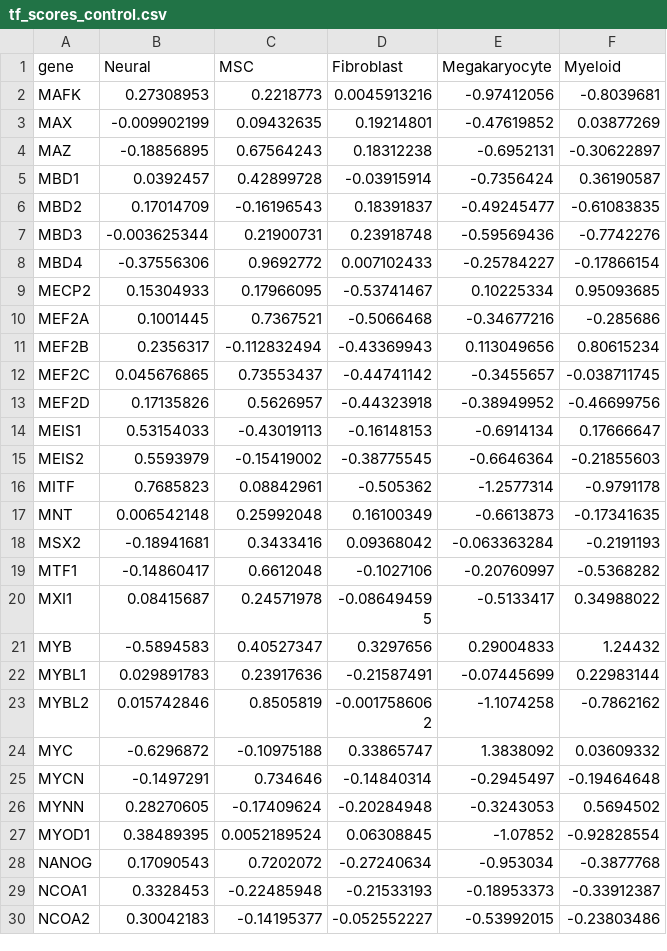
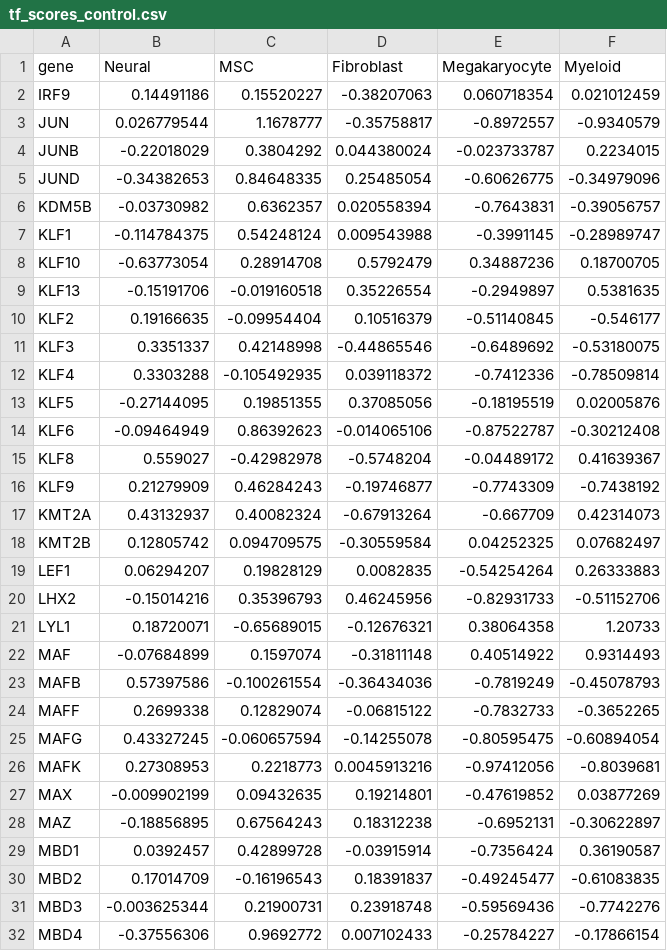
Before and after one commit to rissahe/LR2TF_HiWi, a CSV file: script_test/TF_results/control/tf_scores_control.csv, drawn as a sheet; only a part is shown; the shorter side is filled out with more unchanged rows.

```diff
--- a/script_test/TF_results/control/tf_scores_control.csv
+++ b/script_test/TF_results/control/tf_scores_control.csv
@@ -1,2 +1,26 @@
 gene,Neural,MSC,Fibroblast,Megakaryocyte,Myeloid
+IRF9,0.14491186,0.15520227,-0.38207063,0.060718354,0.021012459
+JUN,0.026779544,1.1678777,-0.35758817,-0.8972557,-0.9340579
+JUNB,-0.22018029,0.3804292,0.044380024,-0.023733787,0.2234015
+JUND,-0.34382653,0.84648335,0.25485054,-0.60626775,-0.34979096
+KDM5B,-0.03730982,0.6362357,0.020558394,-0.7643831,-0.39056757
+KLF1,-0.114784375,0.54248124,0.009543988,-0.3991145,-0.28989747
+KLF10,-0.63773054,0.28914708,0.5792479,0.34887236,0.18700705
+KLF13,-0.15191706,-0.019160518,0.35226554,-0.2949897,0.5381635
+KLF2,0.19166635,-0.09954404,0.10516379,-0.51140845,-0.546177
+KLF3,0.3351337,0.42148998,-0.44865546,-0.6489692,-0.53180075
+KLF4,0.3303288,-0.105492935,0.039118372,-0.7412336,-0.78509814
+KLF5,-0.27144095,0.19851355,0.37085056,-0.18195519,0.02005876
+KLF6,-0.09464949,0.86392623,-0.014065106,-0.87522787,-0.30212408
+KLF8,0.559027,-0.42982978,-0.5748204,-0.04489172,0.41639367
+KLF9,0.21279909,0.46284243,-0.19746877,-0.7743309,-0.7438192
+KMT2A,0.43132937,0.40082324,-0.67913264,-0.667709,0.42314073
+KMT2B,0.12805742,0.094709575,-0.30559584,0.04252325,0.07682497
+LEF1,0.06294207,0.19828129,0.0082835,-0.54254264,0.26333883
+LHX2,-0.15014216,0.35396793,0.46245956,-0.82931733,-0.51152706
+LYL1,0.18720071,-0.65689015,-0.12676321,0.38064358,1.20733
+MAF,-0.07684899,0.1597074,-0.31811148,0.40514922,0.9314493
+MAFB,0.57397586,-0.100261554,-0.36434036,-0.7819249,-0.45078793
+MAFF,0.2699338,0.12829074,-0.06815122,-0.7832733,-0.3652265
+MAFG,0.43327245,-0.060657594,-0.14255078,-0.80595475,-0.60894054
 MAFK,0.27308953,0.2218773,0.0045913216,-0.97412056,-0.8039681
```
Also changed, not shown: script_test/TF_results/PMF_MF2/significant_cluster_tf_results_wilcoxon_PMF_MF2.csv, script_test/TF_results/control/control_specific_markers_t_test_overestim_test.csv, 19 other files.
